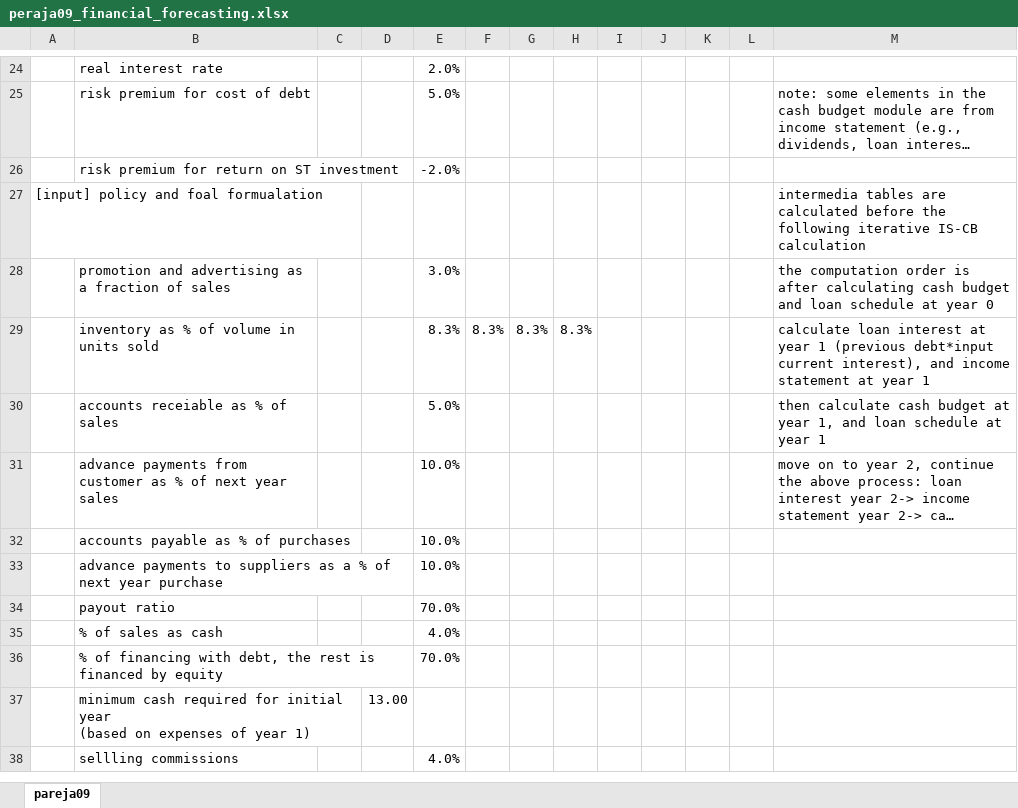
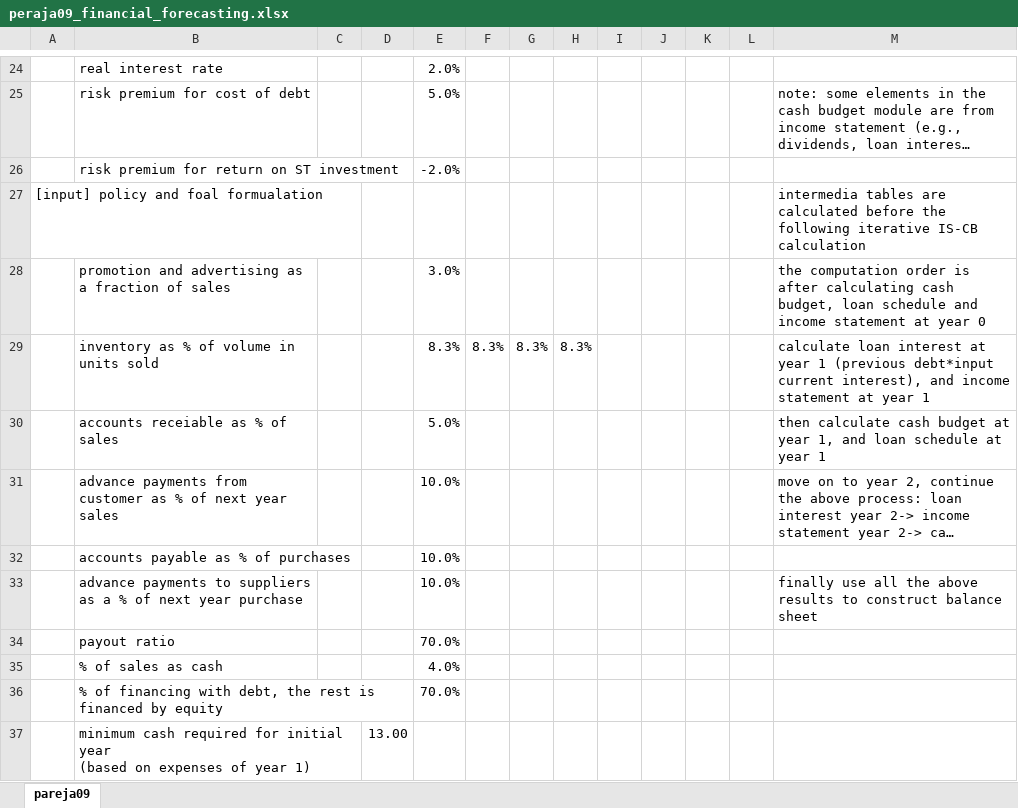
Before and after one commit to JY-FinML/q1-financial-health-analysis, an Excel workbook: peraja09_financial_forecasting.xlsx, sheet pareja09, drawn as a sheet; only a part is shown, gaps mark what is left out; the shorter side is filled out with more unchanged rows; long unchanged cells end in …; values as stored, in another font and other column widths than the file's, no borders; charts and pictures not drawn; the diff names each change by its address in the sheet, - before the commit and + after, or states it on an @@ line.

```diff
--- a/peraja09_financial_forecasting.xlsx (sheet pareja09)
+++ b/peraja09_financial_forecasting.xlsx (sheet pareja09)
-M28: …calculating cash budget and loan schedule at year…
+M28: …calculating cash budget, loan schedule and income statement at year…
-M33: (empty)
+M33: finally use all the above results to construct balance sheet
```
Also changed, not shown: 7 other files.
